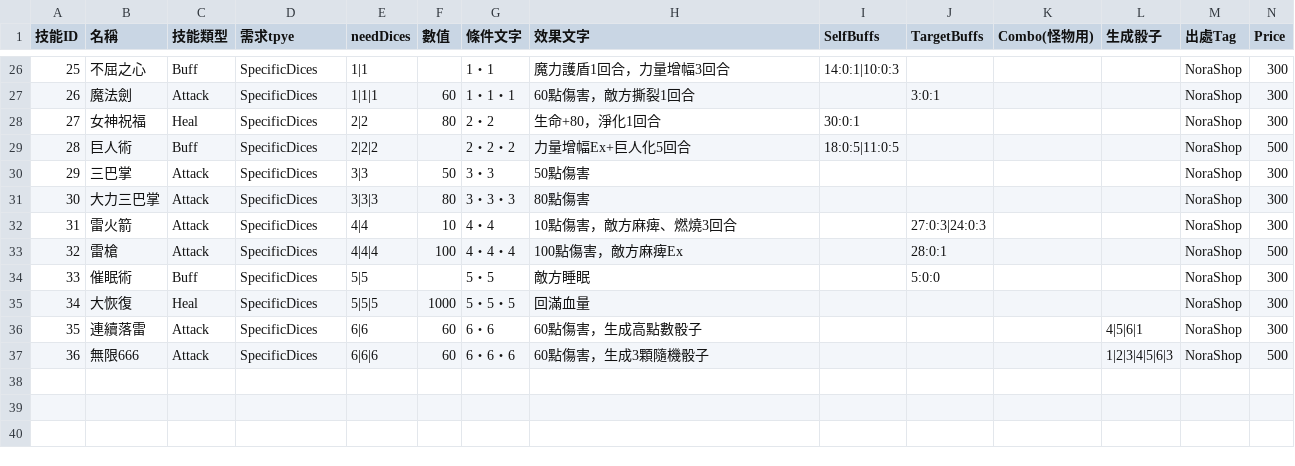
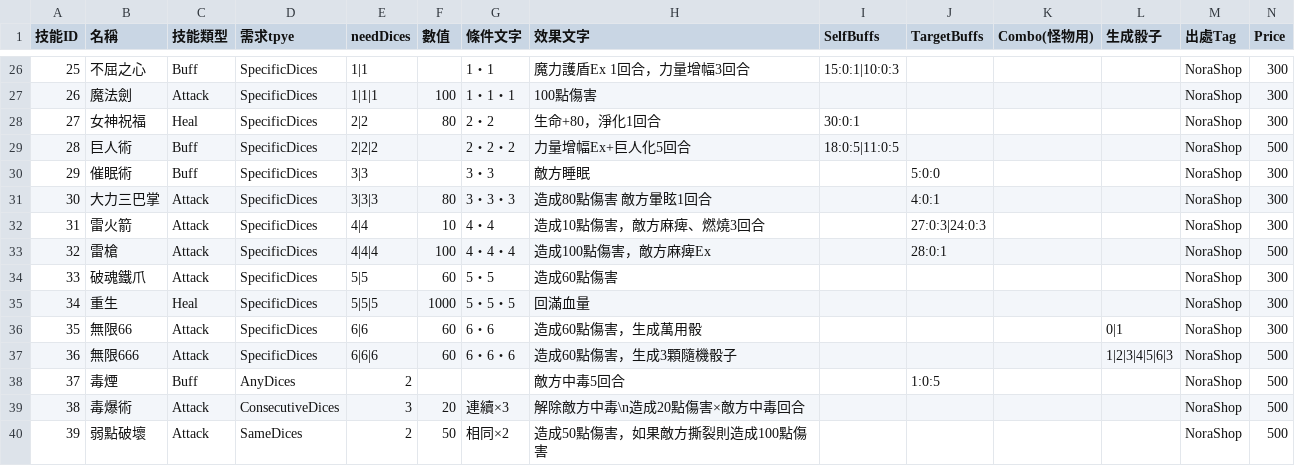
Before and after one commit to icepoleman/BattleDice, a CSV file: Assets/Resources/Language/tw/Game/skill.csv, drawn as a sheet; only a part is shown, gaps mark what is left out; the diff covers the shown part only.

```diff
--- a/Assets/Resources/Language/tw/Game/skill.csv
+++ b/Assets/Resources/Language/tw/Game/skill.csv
@@ -26,12 +26,15 @@
-25,不屈之心,Buff,SpecificDices,1|1,,1・1,魔力護盾1回合，力量增幅3回合,14:0:1|10:0:3,,,,NoraShop,300
-26,魔法劍,Attack,SpecificDices,1|1|1,60,1・1・1,60點傷害，敵方撕裂1回合,,3:0:1,,,NoraShop,300
+25,不屈之心,Buff,SpecificDices,1|1,,1・1,魔力護盾Ex 1回合，力量增幅3回合,15:0:1|10:0:3,,,,NoraShop,300
+26,魔法劍,Attack,SpecificDices,1|1|1,100,1・1・1,100點傷害,,,,,NoraShop,300
 27,女神祝福,Heal,SpecificDices,2|2,80,2・2,生命+80，淨化1回合,30:0:1,,,,NoraShop,300
 28,巨人術,Buff,SpecificDices,2|2|2,,2・2・2,力量增幅Ex+巨人化5回合,18:0:5|11:0:5,,,,NoraShop,500
-29,三巴掌,Attack,SpecificDices,3|3,50,3・3,50點傷害,,,,,NoraShop,300
-30,大力三巴掌,Attack,SpecificDices,3|3|3,80,3・3・3,80點傷害,,,,,NoraShop,300
-31,雷火箭,Attack,SpecificDices,4|4,10,4・4,10點傷害，敵方麻痺、燃燒3回合,,27:0:3|24:0:3,,,NoraShop,300
-32,雷槍,Attack,SpecificDices,4|4|4,100,4・4・4,100點傷害，敵方麻痺Ex,,28:0:1,,,NoraShop,500
-33,催眠術,Buff,SpecificDices,5|5,,5・5,敵方睡眠,,5:0:0,,,NoraShop,300
-34,大恢復,Heal,SpecificDices,5|5|5,1000,5・5・5,回滿血量,,,,,NoraShop,300
-35,連續落雷,Attack,SpecificDices,6|6,60,6・6,60點傷害，生成高點數骰子,,,,4|5|6|1,NoraShop,300
-36,無限666,Attack,SpecificDices,6|6|6,60,6・6・6,60點傷害，生成3顆隨機骰子,,,,1|2|3|4|5|6|3,NoraShop,500
+29,催眠術,Buff,SpecificDices,3|3,,3・3,敵方睡眠,,5:0:0,,,NoraShop,300
+30,大力三巴掌,Attack,SpecificDices,3|3|3,80,3・3・3,造成80點傷害 敵方暈眩1回合,,4:0:1,,,NoraShop,300
+31,雷火箭,Attack,SpecificDices,4|4,10,4・4,造成10點傷害，敵方麻痺、燃燒3回合,,27:0:3|24:0:3,,,NoraShop,300
+32,雷槍,Attack,SpecificDices,4|4|4,100,4・4・4,造成100點傷害，敵方麻痺Ex,,28:0:1,,,NoraShop,500
+33,破魂鐵爪,Attack,SpecificDices,5|5,60,5・5,造成60點傷害,,,,,NoraShop,300
+34,重生,Heal,SpecificDices,5|5|5,1000,5・5・5,回滿血量,,,,,NoraShop,300
+35,無限66,Attack,SpecificDices,6|6,60,6・6,造成60點傷害，生成萬用骰,,,,0|1,NoraShop,300
+36,無限666,Attack,SpecificDices,6|6|6,60,6・6・6,造成60點傷害，生成3顆隨機骰子,,,,1|2|3|4|5|6|3,NoraShop,500
+37,毒煙,Buff,AnyDices,2,,,敵方中毒5回合,,1:0:5,,,NoraShop,500
+38,毒爆術,Attack,ConsecutiveDices,3,20,連續×3,解除敵方中毒\n造成20點傷害×敵方中毒回合,,,,,NoraShop,500
+39,弱點破壞,Attack,SameDices,2,50,相同×2,造成50點傷害，如果敵方撕裂則造成100點傷害,,,,,NoraShop,500
```
Also changed, not shown: 34 edited cells elsewhere in this file, Assets/Resources/Language/tw/Game/BuffData.csv, 32 other files.
